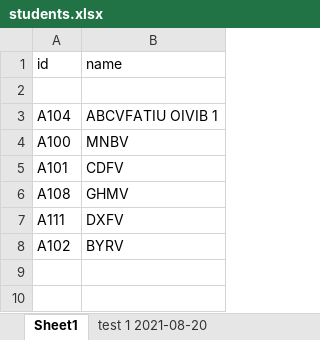
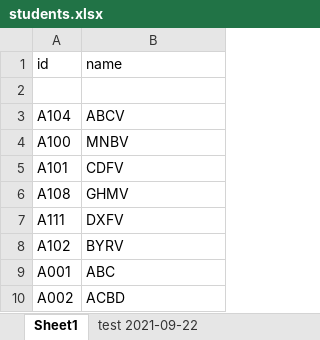
Before and after one commit to venisprajapati/vps-auto-grading-software, an Excel workbook: result/students.xlsx, sheet Sheet1, drawn as a sheet; values as stored, in another font and other column widths than the file's, no borders; the diff names each change by its address in the sheet, - before the commit and + after, or states it on an @@ line.

```diff
--- a/result/students.xlsx (sheet Sheet1)
+++ b/result/students.xlsx (sheet Sheet1)
-sheet tab: test 1 2021-08-20
+sheet tab: test 2021-09-22
-B3 (name): ABCVFATIU OIVIB 1
+B3 (name): ABCV
+row 9: A001 | ABC
+row 10: A002 | ACBD
```
Also changed, not shown: sheet test 2021-09-22, 8 other files.
